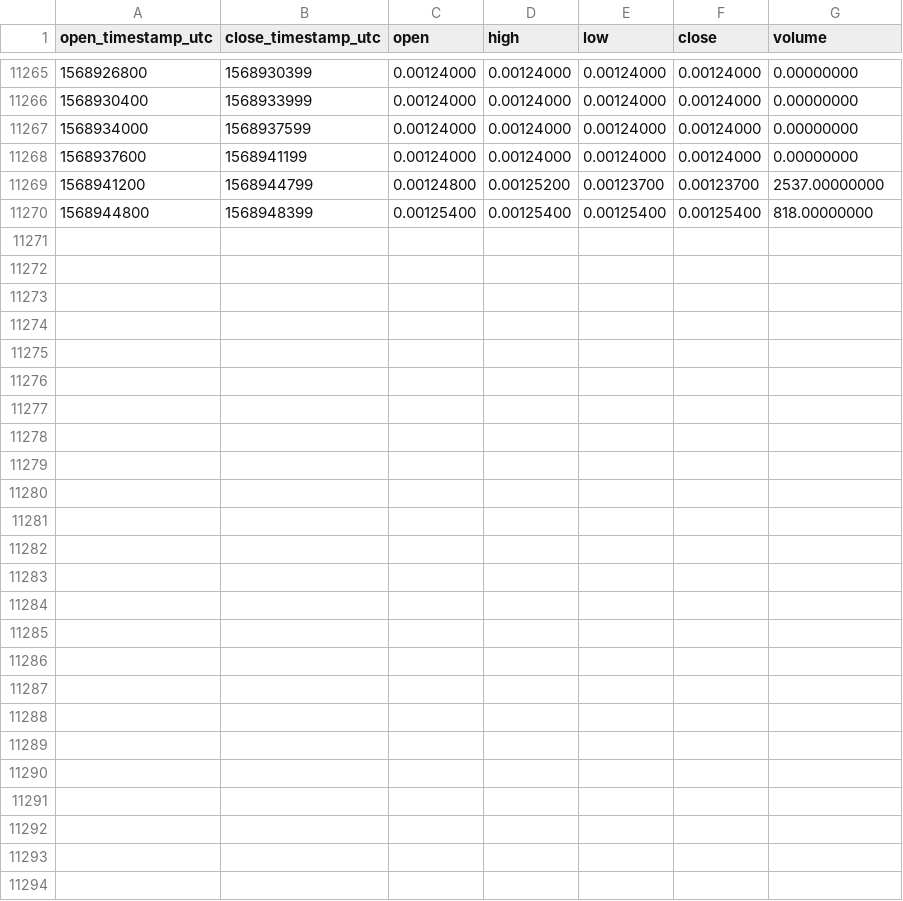
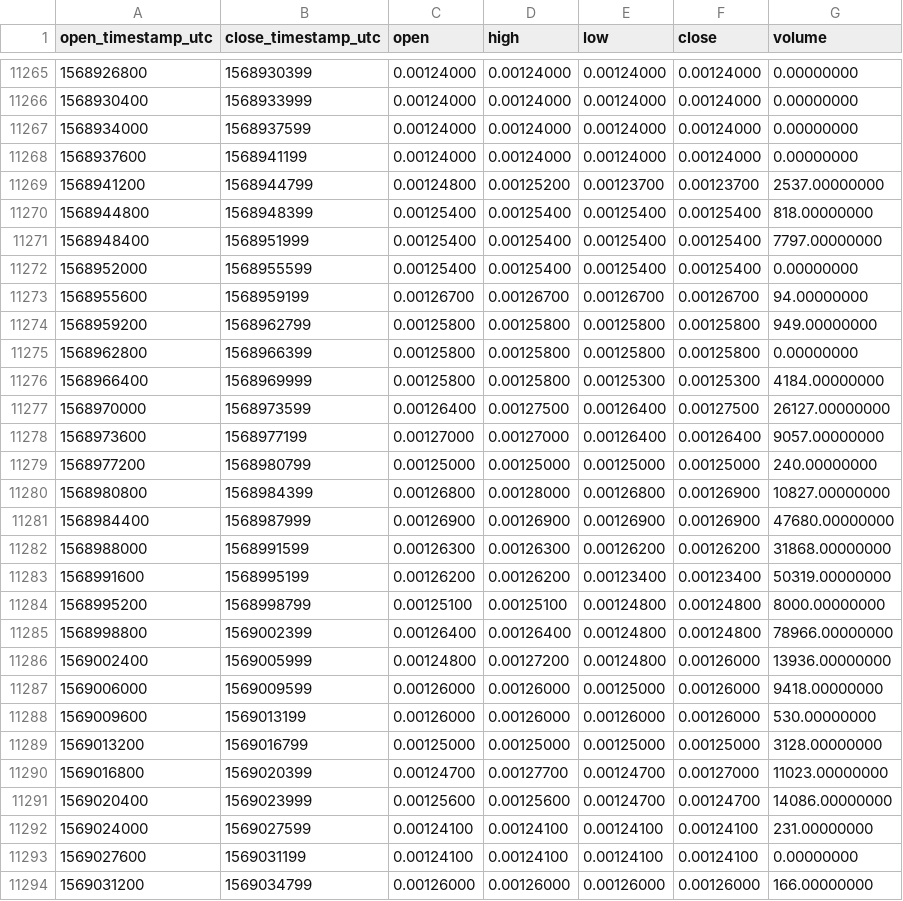
Before and after one commit to cryptobigbro/binance-AGIBNB, a CSV file: binance-AGIBNB-1h.csv, drawn as a sheet; only a part is shown, gaps mark what is left out.

Commit message:
Update OHLCV data.

```diff
--- a/binance-AGIBNB-1h.csv
+++ b/binance-AGIBNB-1h.csv
@@ -11270 +11270,25 @@ open_timestamp_utc,close_timestamp_utc,open,high,low,close,volume
 1568944800,1568948399,0.00125400,0.00125400,0.00125400,0.00125400,818.00000000
+1568948400,1568951999,0.00125400,0.00125400,0.00125400,0.00125400,7797.00000000
+1568952000,1568955599,0.00125400,0.00125400,0.00125400,0.00125400,0.00000000
+1568955600,1568959199,0.00126700,0.00126700,0.00126700,0.00126700,94.00000000
+1568959200,1568962799,0.00125800,0.00125800,0.00125800,0.00125800,949.00000000
+1568962800,1568966399,0.00125800,0.00125800,0.00125800,0.00125800,0.00000000
+1568966400,1568969999,0.00125800,0.00125800,0.00125300,0.00125300,4184.00000000
+1568970000,1568973599,0.00126400,0.00127500,0.00126400,0.00127500,26127.00000000
+1568973600,1568977199,0.00127000,0.00127000,0.00126400,0.00126400,9057.00000000
+1568977200,1568980799,0.00125000,0.00125000,0.00125000,0.00125000,240.00000000
+1568980800,1568984399,0.00126800,0.00128000,0.00126800,0.00126900,10827.00000000
+1568984400,1568987999,0.00126900,0.00126900,0.00126900,0.00126900,47680.00000000
+1568988000,1568991599,0.00126300,0.00126300,0.00126200,0.00126200,31868.00000000
+1568991600,1568995199,0.00126200,0.00126200,0.00123400,0.00123400,50319.00000000
+1568995200,1568998799,0.00125100,0.00125100,0.00124800,0.00124800,8000.00000000
+1568998800,1569002399,0.00126400,0.00126400,0.00124800,0.00124800,78966.00000000
+1569002400,1569005999,0.00124800,0.00127200,0.00124800,0.00126000,13936.00000000
+1569006000,1569009599,0.00126000,0.00126000,0.00125000,0.00126000,9418.00000000
+1569009600,1569013199,0.00126000,0.00126000,0.00126000,0.00126000,530.00000000
+1569013200,1569016799,0.00125000,0.00125000,0.00125000,0.00125000,3128.00000000
+1569016800,1569020399,0.00124700,0.00127700,0.00124700,0.00127000,11023.00000000
+1569020400,1569023999,0.00125600,0.00125600,0.00124700,0.00124700,14086.00000000
+1569024000,1569027599,0.00124100,0.00124100,0.00124100,0.00124100,231.00000000
+1569027600,1569031199,0.00124100,0.00124100,0.00124100,0.00124100,0.00000000
+1569031200,1569034799,0.00126000,0.00126000,0.00126000,0.00126000,166.00000000
```
Also changed, not shown: binance-AGIBNB-1d.csv.
